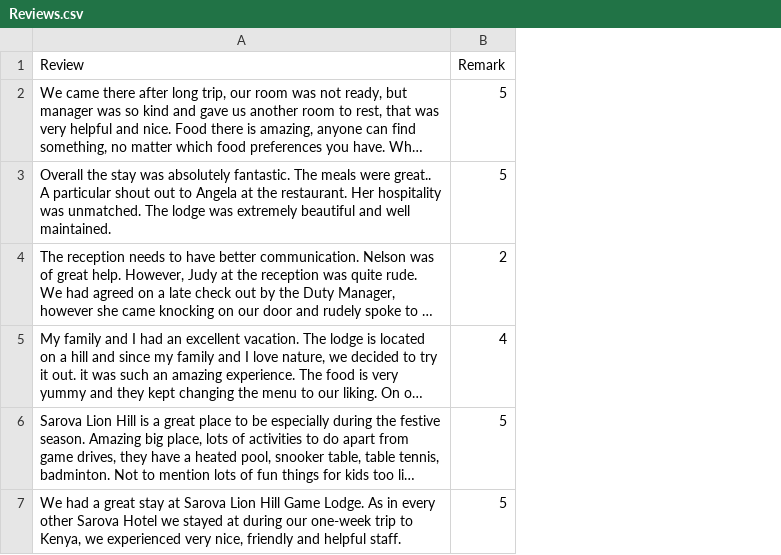
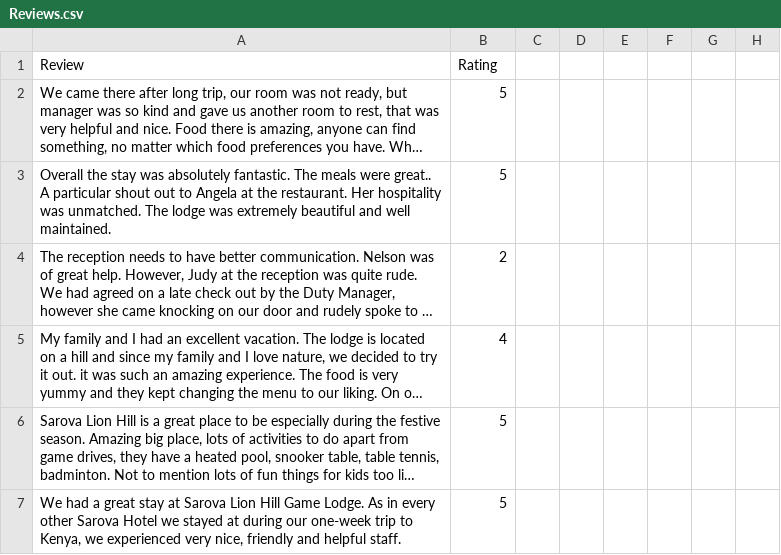
Before and after one commit to Wnjoki/Data-Science-Exercises, a CSV file: Reviews.csv, drawn as a sheet; only a part is shown; long unchanged cells end in …; the diff covers the shown part only; the diff names each change by its address in the sheet, - before the commit and + after, or states it on an @@ line.

Commit message:
Update Reviews.csv

```diff
--- a/Reviews.csv
+++ b/Reviews.csv
+column C, empty
+column D, empty
+column E, empty
+column F, empty
+column G, empty
+column H, empty
-B1: Remark
+B1: Rating
```
Also changed, not shown: 5 added rows, 6 removed rows and 1 edited cell elsewhere in this file.
